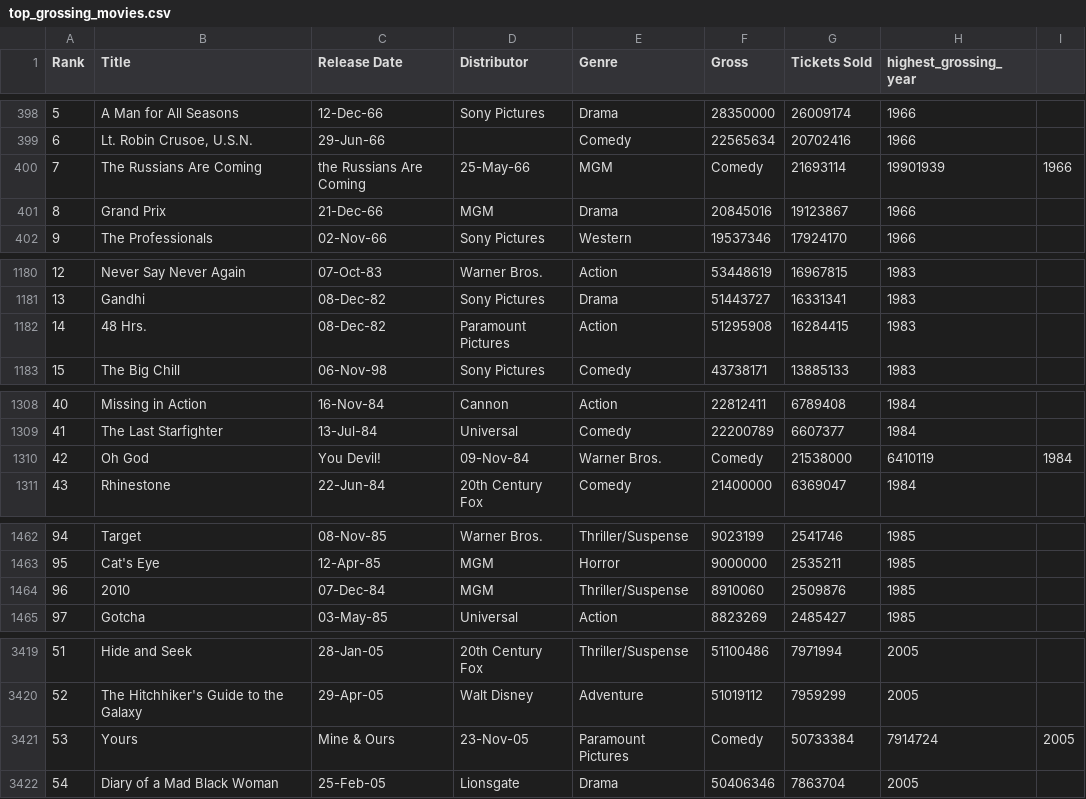
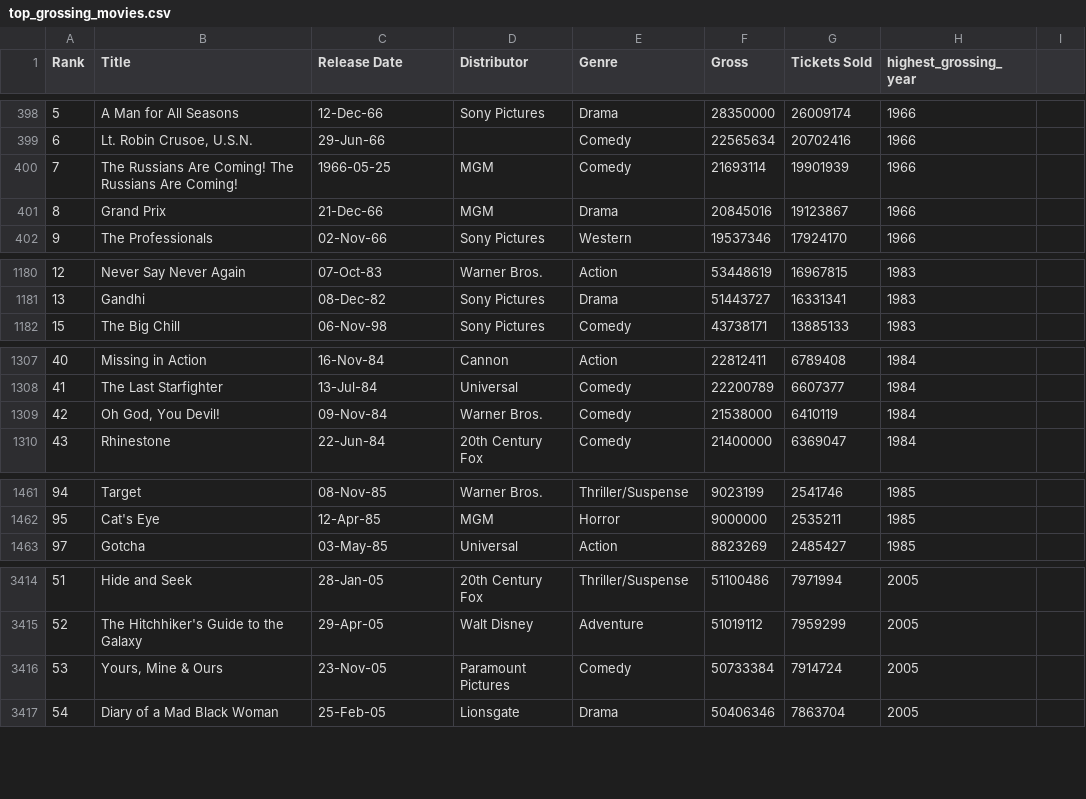
Before and after one commit to MarkRicalde/ENSF519_final_project, a CSV file: top_grossing_movies.csv, drawn as a sheet; only a part is shown, gaps mark what is left out; the diff covers the shown part only.

```diff
--- a/top_grossing_movies.csv
+++ b/top_grossing_movies.csv
@@ -399,3 +399,3 @@ Rank,Title,Release Date,Distributor,Genre,Gross,Tickets Sold,highest_grossing_ye
 6,"Lt. Robin Crusoe, U.S.N.",29-Jun-66,,Comedy,22565634,20702416,1966
-7,The Russians Are Coming, the Russians Are Coming,25-May-66,MGM,Comedy,21693114,19901939,1966
+7,The Russians Are Coming! The Russians Are Coming!,1966-05-25,MGM,Comedy,21693114,19901939,1966
 8,Grand Prix,21-Dec-66,MGM,Drama,20845016,19123867,1966
@@ -1181,3 +1181,2 @@ Rank,Title,Release Date,Distributor,Genre,Gross,Tickets Sold,highest_grossing_ye
 13,Gandhi,08-Dec-82,Sony Pictures,Drama,51443727,16331341,1983
-14,48 Hrs.,08-Dec-82,Paramount Pictures,Action,51295908,16284415,1983
 15,The Big Chill,06-Nov-98,Sony Pictures,Comedy,43738171,13885133,1983
@@ -1309,3 +1308,3 @@ Rank,Title,Release Date,Distributor,Genre,Gross,Tickets Sold,highest_grossing_ye
 41,The Last Starfighter,13-Jul-84,Universal,Comedy,22200789,6607377,1984
-42,Oh God, You Devil!,09-Nov-84,Warner Bros.,Comedy,21538000,6410119,1984
+42,"Oh God, You Devil!",09-Nov-84,Warner Bros.,Comedy,21538000,6410119,1984
 43,Rhinestone,22-Jun-84,20th Century Fox,Comedy,21400000,6369047,1984
@@ -1463,3 +1462,2 @@ Rank,Title,Release Date,Distributor,Genre,Gross,Tickets Sold,highest_grossing_ye
 95,Cat's Eye,12-Apr-85,MGM,Horror,9000000,2535211,1985
-96,2010,07-Dec-84,MGM,Thriller/Suspense,8910060,2509876,1985
 97,Gotcha,03-May-85,Universal,Action,8823269,2485427,1985
@@ -3420,3 +3415,3 @@ Rank,Title,Release Date,Distributor,Genre,Gross,Tickets Sold,highest_grossing_ye
 52,The Hitchhiker's Guide to the Galaxy,29-Apr-05,Walt Disney,Adventure,51019112,7959299,2005
-53,Yours, Mine & Ours,23-Nov-05,Paramount Pictures,Comedy,50733384,7914724,2005
+53,"Yours, Mine & Ours",23-Nov-05,Paramount Pictures,Comedy,50733384,7914724,2005
 54,Diary of a Mad Black Woman,25-Feb-05,Lionsgate,Drama,50406346,7863704,2005
```
Also changed, not shown: 3 removed rows elsewhere in this file, 2 other files.
